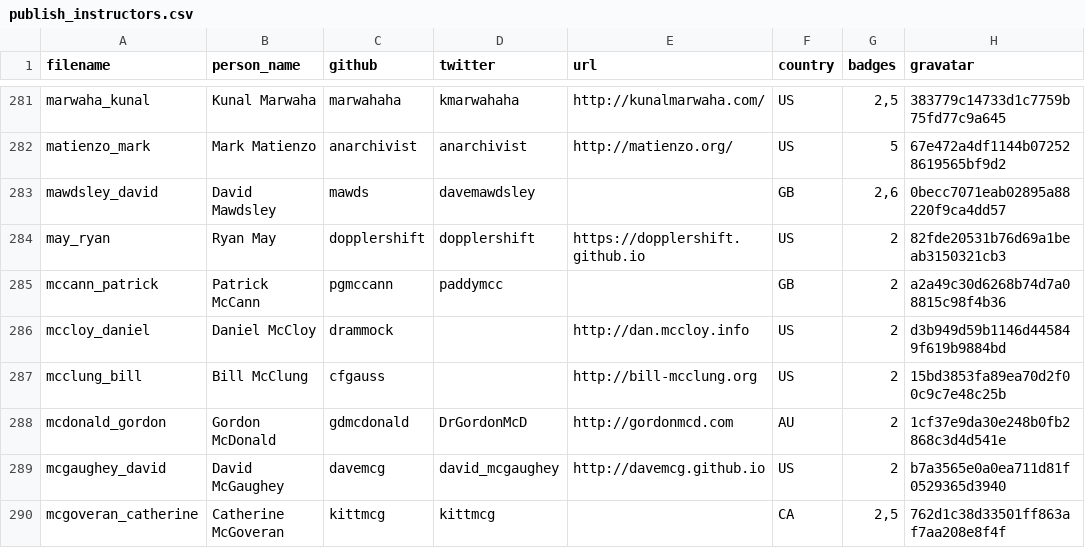
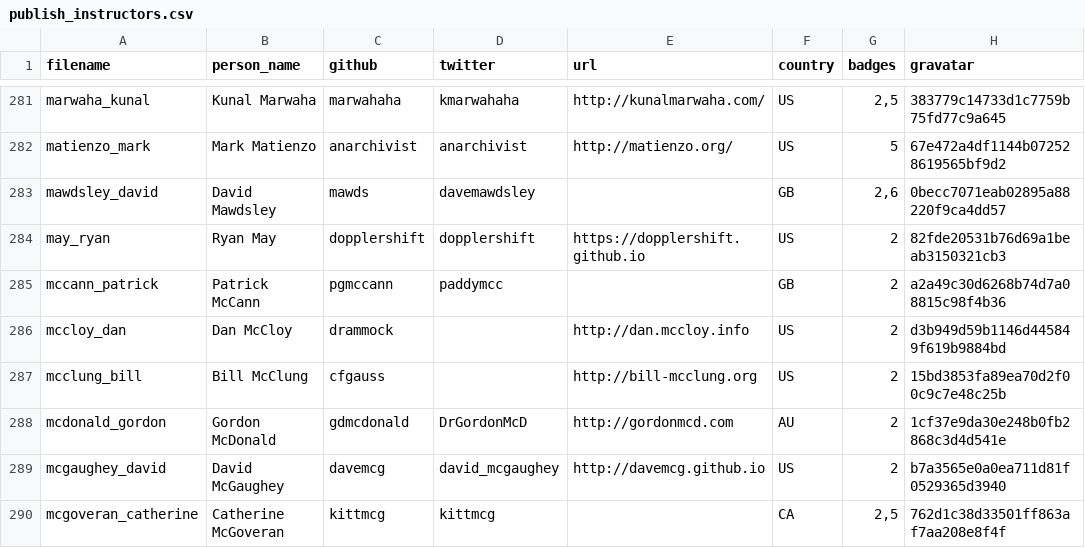
Before and after one commit to hpc-carpentry/hpc-carpentry.github.io, a CSV file: _data/publish_instructors.csv, drawn as a sheet; only a part is shown, gaps mark what is left out; the diff names each change by its address in the sheet, - before the commit and + after, or states it on an @@ line.

Commit message:
Updating instructor records

```diff
--- a/_data/publish_instructors.csv
+++ b/_data/publish_instructors.csv
-A286 (filename): mccloy_daniel
+A286 (filename): mccloy_dan
-B286 (person_name): Daniel McCloy
+B286 (person_name): Dan McCloy
```
